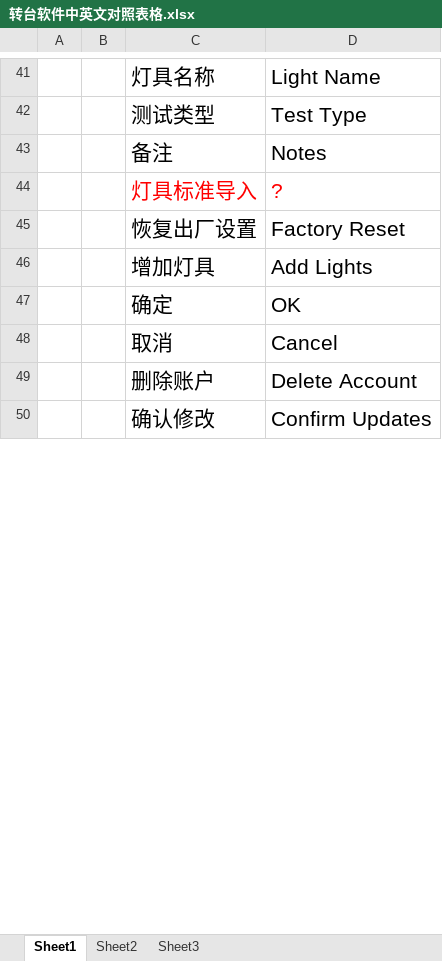
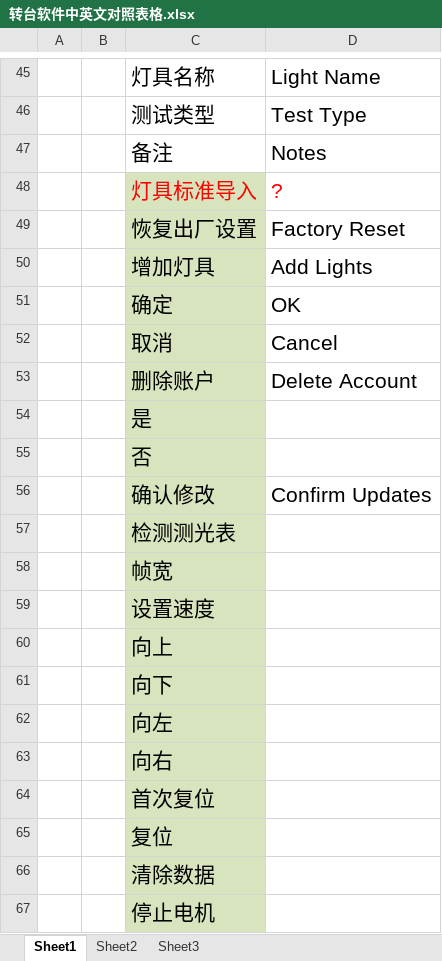
Before and after one commit to SherryJin321/ChineseToEnglish, an Excel workbook: 转台软件中英文对照表格.xlsx, sheet Sheet1, drawn as a sheet; only a part is shown, gaps mark what is left out; values as stored, in another font and other column widths than the file's, no borders; addresses are those after the commit; the diff covers the shown part only; the diff names each change by its address in the sheet, - before the commit and + after, or states it on an @@ line.

Commit message:
2017/6/15新增内容
2017/6/15新增内容

```diff
--- a/转台软件中英文对照表格.xlsx (sheet Sheet1)
+++ b/转台软件中英文对照表格.xlsx (sheet Sheet1)
-C48:C53 fill: none
+C48:C53 fill: #D7E4BD
+row 54:  |  | 是
+row 55:  |  | 否
-C56 fill: none
+C56 fill: #D7E4BD
+row 57:  |  | 检测测光表
+row 58:  |  | 帧宽
+row 59:  |  | 设置速度
+row 60:  |  | 向上
+row 61:  |  | 向下
+row 62:  |  | 向左
+row 63:  |  | 向右
+row 64:  |  | 首次复位
+row 65:  |  | 复位
+row 66:  |  | 清除数据
+row 67:  |  | 停止电机
```
Also changed, not shown: 84 added rows, 2 removed rows, 10 edited cells, cell formats and merged cells elsewhere in this sheet.
